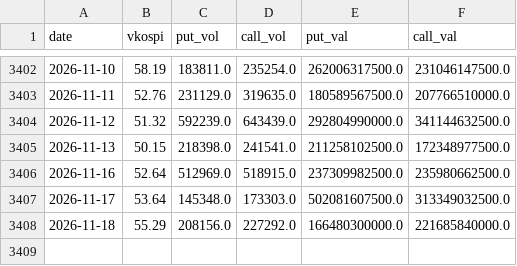
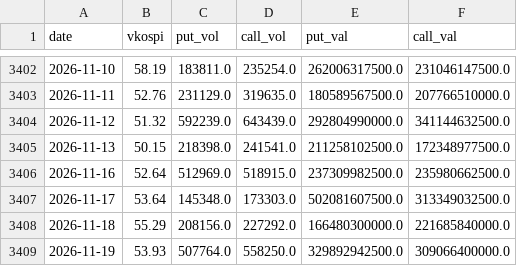
Before and after one commit to t01071512810-wq/korea-feargreed, a CSV file: data/krx_daily.csv, drawn as a sheet; only a part is shown, gaps mark what is left out.

```diff
--- a/data/krx_daily.csv
+++ b/data/krx_daily.csv
@@ -3408 +3408,2 @@ date,vkospi,put_vol,call_vol,put_val,call_val
 2026-11-18,55.29,208156.0,227292.0,166480300000.0,221685840000.0
+2026-11-19,53.93,507764.0,558250.0,329892942500.0,309066400000.0
```
Also changed, not shown: 3 other files.
